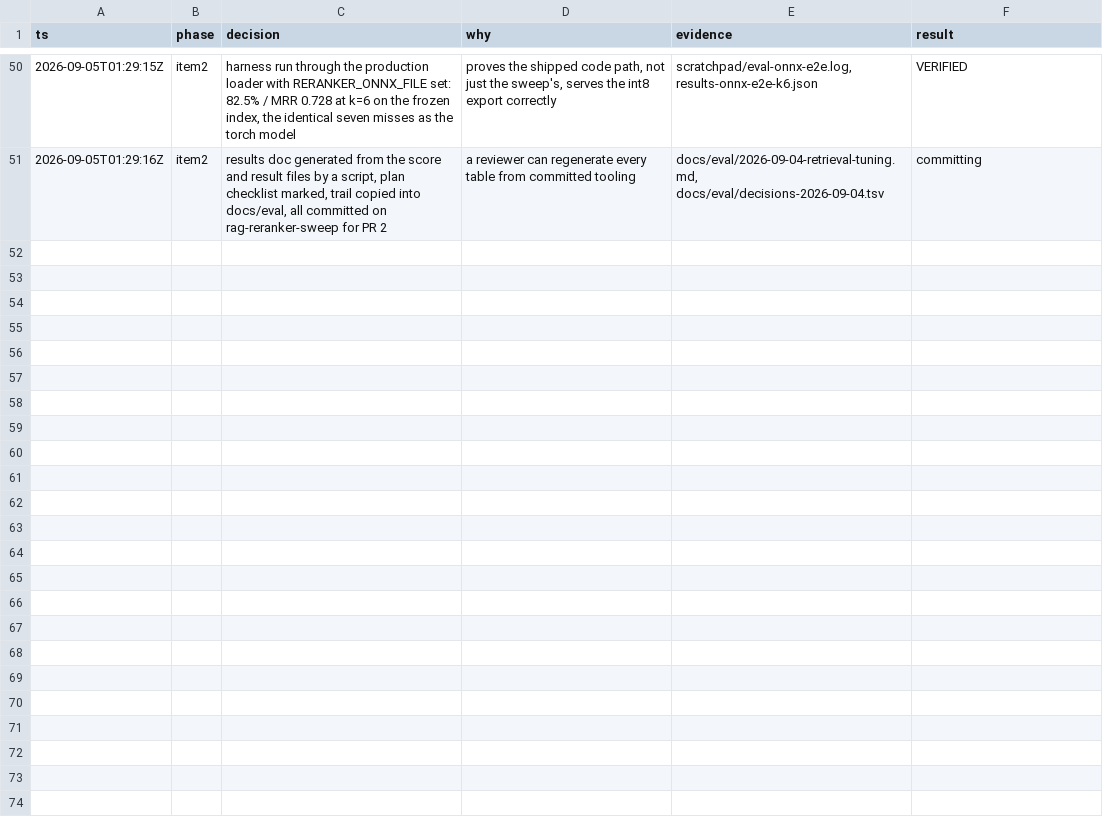
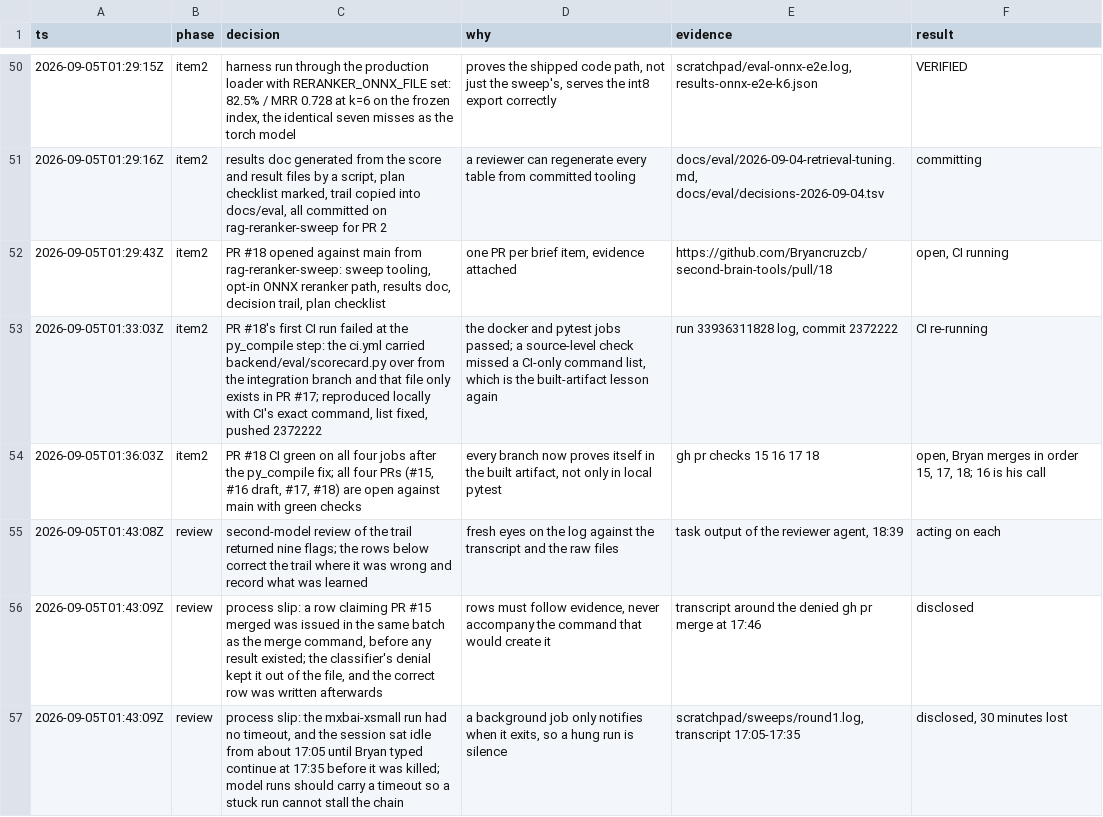
Before and after one commit to Bryancruzcb/second-brain-tools, a TSV file: docs/eval/decisions-2026-09-04.tsv, drawn as a sheet; only a part is shown, gaps mark what is left out; the diff covers the shown part only.

Commit message:
Correct the write-up after a second-model review of the trail
The official ms-marco-MiniLM-L-6-v2 repo does carry ONNX exports; an
offline cache miss had been read as their absence. Its int8 file was
scored: one case below the torch model at k=4 for a 12% saving, which is
why the Xenova export stays the documented opt-in. Timing rounds 2 and 3
overlapped foreground git and gh commands, so the doc now quotes the
quiet round-1 latencies and says why the pooled medians overstate the
control. The chunk-header verdict is restated as no measurable gain
within the disclosed one-case rebuild jitter rather than a lost case.
The plan records that ONNX quantisation was first left out and then
reinstated. The decision trail gains the review's rows.

```diff
--- a/docs/eval/decisions-2026-09-04.tsv
+++ b/docs/eval/decisions-2026-09-04.tsv
@@ -51 +51,7 @@ ts	phase	decision	why	evidence	result
 2026-09-05T01:29:16Z	item2	results doc generated from the score and result files by a script, plan checklist marked, trail copied into docs/eval, all committed on rag-reranker-sweep for PR 2	a reviewer can regenerate every table from committed tooling	docs/eval/2026-09-04-retrieval-tuning.md, docs/eval/decisions-2026-09-04.tsv	committing
+2026-09-05T01:29:43Z	item2	PR #18 opened against main from rag-reranker-sweep: sweep tooling, opt-in ONNX reranker path, results doc, decision trail, plan checklist	one PR per brief item, evidence attached	https://github.com/Bryancruzcb/second-brain-tools/pull/18	open, CI running
+2026-09-05T01:33:03Z	item2	PR #18's first CI run failed at the py_compile step: the ci.yml carried backend/eval/scorecard.py over from the integration branch and that file only exists in PR #17; reproduced locally with CI's exact command, list fixed, pushed 2372222	the docker and pytest jobs passed; a source-level check missed a CI-only command list, which is the built-artifact lesson again	run 33936311828 log, commit 2372222	CI re-running
+2026-09-05T01:36:03Z	item2	PR #18 CI green on all four jobs after the py_compile fix; all four PRs (#15, #16 draft, #17, #18) are open against main with green checks	every branch now proves itself in the built artifact, not only in local pytest	gh pr checks 15 16 17 18	open, Bryan merges in order 15, 17, 18; 16 is his call
+2026-09-05T01:43:08Z	review	second-model review of the trail returned nine flags; the rows below correct the trail where it was wrong and record what was learned	fresh eyes on the log against the transcript and the raw files	task output of the reviewer agent, 18:39	acting on each
+2026-09-05T01:43:09Z	review	process slip: a row claiming PR #15 merged was issued in the same batch as the merge command, before any result existed; the classifier's denial kept it out of the file, and the correct row was written afterwards	rows must follow evidence, never accompany the command that would create it	transcript around the denied gh pr merge at 17:46	disclosed
+2026-09-05T01:43:09Z	review	process slip: the mxbai-xsmall run had no timeout, and the session sat idle from about 17:05 until Bryan typed continue at 17:35 before it was killed; model runs should carry a timeout so a stuck run cannot stall the chain	a background job only notifies when it exits, so a hung run is silence	scratchpad/sweeps/round1.log, transcript 17:05-17:35	disclosed, 30 minutes lost
```
Also changed, not shown: 6 added rows elsewhere in this file, 3 other files.
